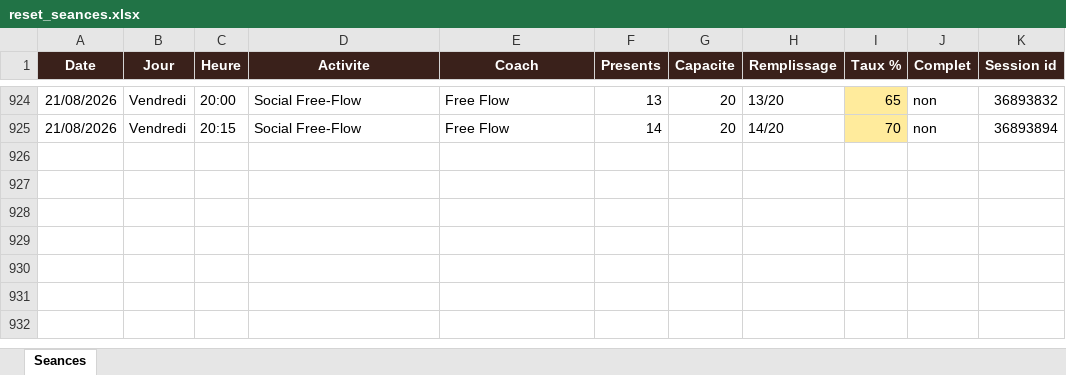
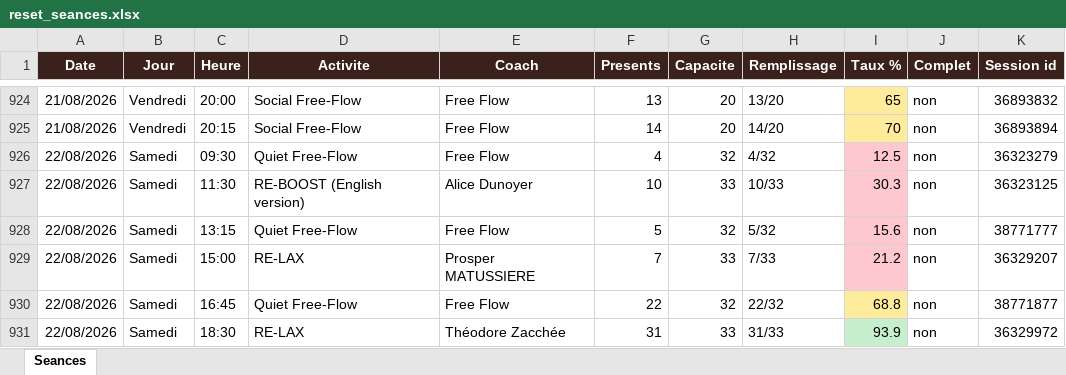
Before and after one commit to sbbb-git/reset, an Excel workbook: reset_seances.xlsx, sheet Seances, drawn as a sheet; only a part is shown, gaps mark what is left out; values as stored, in another font and other column widths than the file's, no borders; the diff names each change by its address in the sheet, - before the commit and + after, or states it on an @@ line.

```diff
--- a/reset_seances.xlsx (sheet Seances)
+++ b/reset_seances.xlsx (sheet Seances)
+row 926: 22/08/2026 | Samedi | 09:30 | Quiet Free-Flow | Free Flow | 4 | 32 | 4/32 | 12.5 | non | 36323279
+row 927: 22/08/2026 | Samedi | 11:30 | RE-BOOST (English version) | Alice Dunoyer | 10 | 33 | 10/33 | 30.3 | non | 36323125
+row 928: 22/08/2026 | Samedi | 13:15 | Quiet Free-Flow | Free Flow | 5 | 32 | 5/32 | 15.6 | non | 38771777
+row 929: 22/08/2026 | Samedi | 15:00 | RE-LAX | Prosper MATUSSIERE | 7 | 33 | 7/33 | 21.2 | non | 36329207
+row 930: 22/08/2026 | Samedi | 16:45 | Quiet Free-Flow | Free Flow | 22 | 32 | 22/32 | 68.8 | non | 38771877
+row 931: 22/08/2026 | Samedi | 18:30 | RE-LAX | Théodore Zacchée | 31 | 33 | 31/33 | 93.9 | non | 36329972
```
Also changed, not shown: 3 other files.
